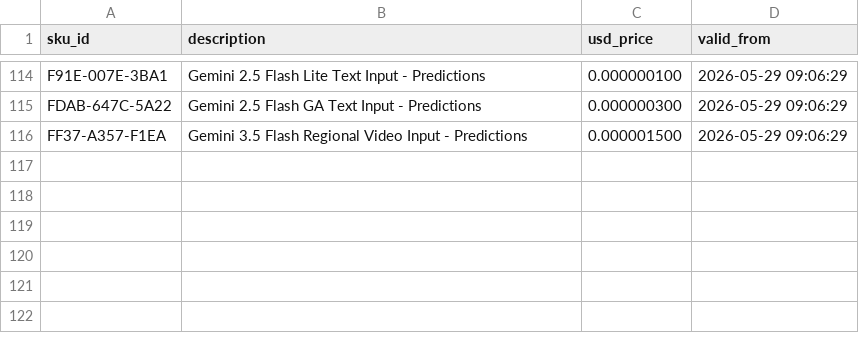
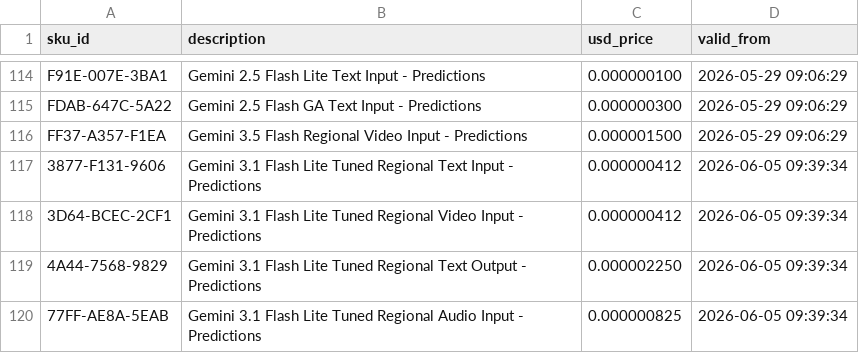
Before and after one commit to oroconnor/google-pricing, a CSV file: pricing.csv, drawn as a sheet; only a part is shown, gaps mark what is left out.

```diff
--- a/pricing.csv
+++ b/pricing.csv
@@ -116 +116,5 @@ FDAB-647C-5A22,Gemini 2.5 Flash GA Text Input - Predictions,0.000000300,2026-05-
 FF37-A357-F1EA,Gemini 3.5 Flash Regional Video Input - Predictions,0.000001500,2026-05-29 09:06:29
+3877-F131-9606,Gemini 3.1 Flash Lite Tuned Regional Text Input - Predictions,0.000000412,2026-06-05 09:39:34
+3D64-BCEC-2CF1,Gemini 3.1 Flash Lite Tuned Regional Video Input - Predictions,0.000000412,2026-06-05 09:39:34
+4A44-7568-9829,Gemini 3.1 Flash Lite Tuned Regional Text Output - Predictions,0.000002250,2026-06-05 09:39:34
+77FF-AE8A-5EAB,Gemini 3.1 Flash Lite Tuned Regional Audio Input - Predictions,0.000000825,2026-06-05 09:39:34
```
